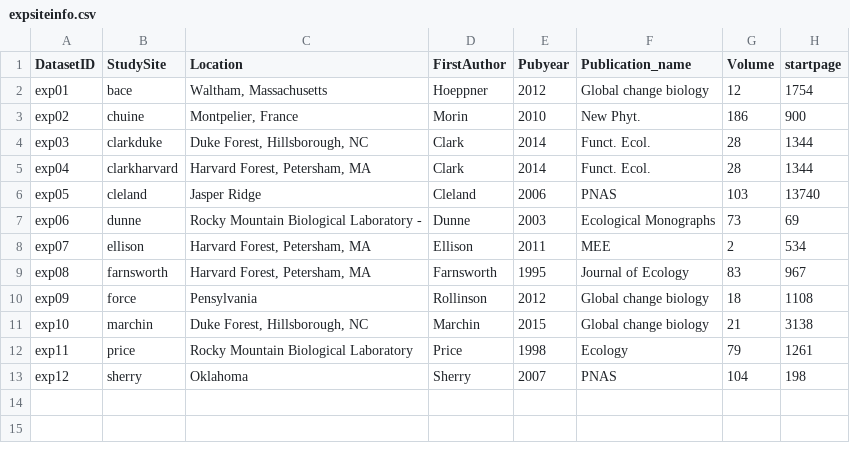
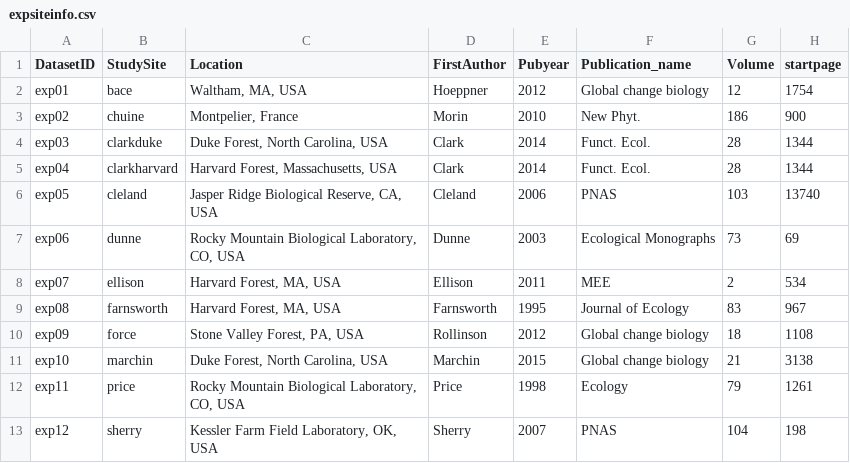
Before and after one commit to AileneKane/radcliffe, a CSV file: Analyses/expsiteinfo.csv, drawn as a sheet; only a part is shown; the diff names each change by its address in the sheet, - before the commit and + after, or states it on an @@ line.

```diff
--- a/Analyses/expsiteinfo.csv
+++ b/Analyses/expsiteinfo.csv
-C2 (Location): Waltham, Massachusetts
+C2 (Location): Waltham, MA, USA
-C4 (Location): Duke Forest, Hillsborough, NC
+C4 (Location): Duke Forest, North Carolina, USA
-C5 (Location): Harvard Forest, Petersham, MA
+C5 (Location): Harvard Forest, Massachusetts, USA
-C6 (Location): Jasper Ridge
+C6 (Location): Jasper Ridge Biological Reserve, CA, USA
-C7 (Location): Rocky Mountain Biological Laboratory -
+C7 (Location): Rocky Mountain Biological Laboratory, CO, USA
-C8:C9 (Location): Harvard Forest, Petersham, MA
+C8:C9 (Location): Harvard Forest, MA, USA
-C10 (Location): Pensylvania
+C10 (Location): Stone Valley Forest, PA, USA
-C11 (Location): Duke Forest, Hillsborough, NC
+C11 (Location): Duke Forest, North Carolina, USA
-C12 (Location): Rocky Mountain Biological Laboratory
+C12 (Location): Rocky Mountain Biological Laboratory, CO, USA
-C13 (Location): Oklahoma
+C13 (Location): Kessler Farm Field Laboratory, OK, USA
```
Also changed, not shown: 17 other files.
